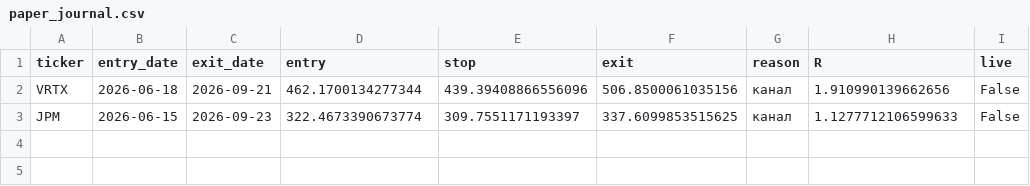
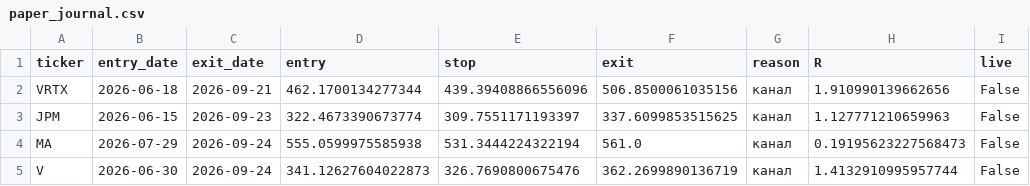
Before and after one commit to dumkalyu/break55-bot, a CSV file: paper_journal.csv, drawn as a sheet.

```diff
--- a/paper_journal.csv
+++ b/paper_journal.csv
@@ -2,2 +2,4 @@ ticker,entry_date,exit_date,entry,stop,exit,reason,R,live
 VRTX,2026-06-18,2026-09-21,462.1700134277344,439.39408866556096,506.8500061035156,канал,1.910990139662656,False
-JPM,2026-06-15,2026-09-23,322.4673390673774,309.7551171193397,337.6099853515625,канал,1.1277712106599633,False
+JPM,2026-06-15,2026-09-23,322.4673390673774,309.7551171193397,337.6099853515625,канал,1.127771210659963,False
+MA,2026-07-29,2026-09-24,555.0599975585938,531.3444224322194,561.0,канал,0.19195623227568473,False
+V,2026-06-30,2026-09-24,341.12627604022873,326.7690800675476,362.2699890136719,канал,1.4132910995957744,False
```
Also changed, not shown: 1 other file.
